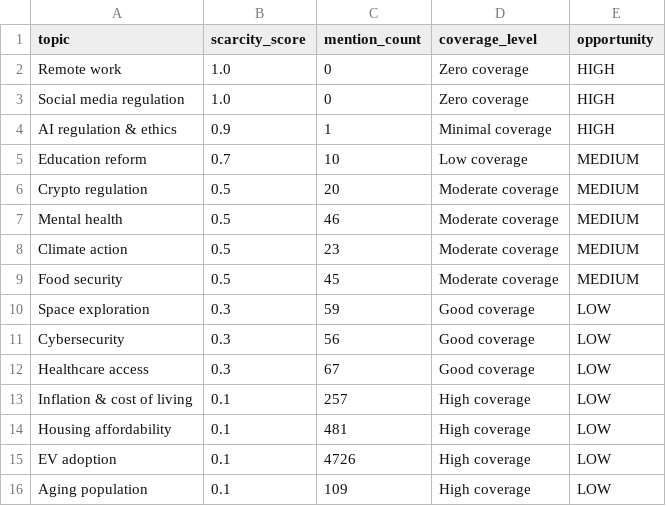
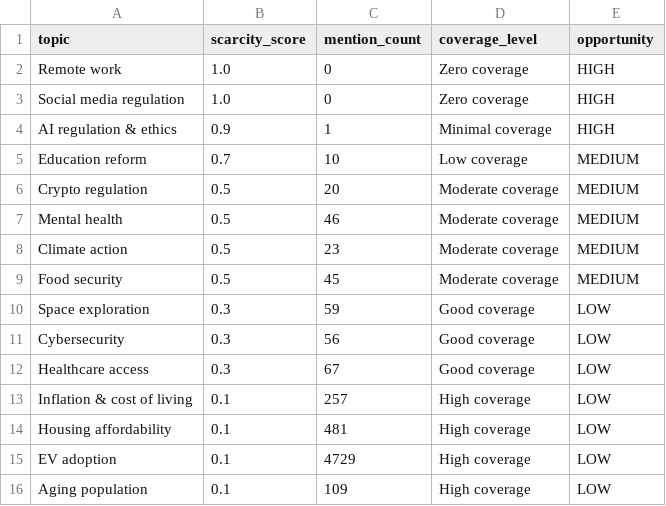
Before and after one commit to Chudetat/moodlight, a CSV file: topic_scarcity.csv, drawn as a sheet.

```diff
--- a/topic_scarcity.csv
+++ b/topic_scarcity.csv
@@ -14,3 +14,3 @@ Inflation & cost of living,0.1,257,High coverage,LOW
 Housing affordability,0.1,481,High coverage,LOW
-EV adoption,0.1,4726,High coverage,LOW
+EV adoption,0.1,4729,High coverage,LOW
 Aging population,0.1,109,High coverage,LOW
```
Also changed, not shown: markets.csv, news.csv, 4 other files.
